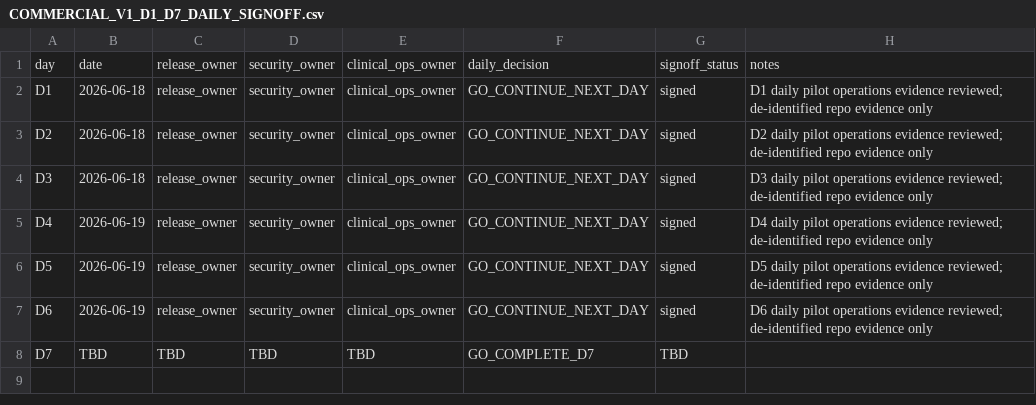
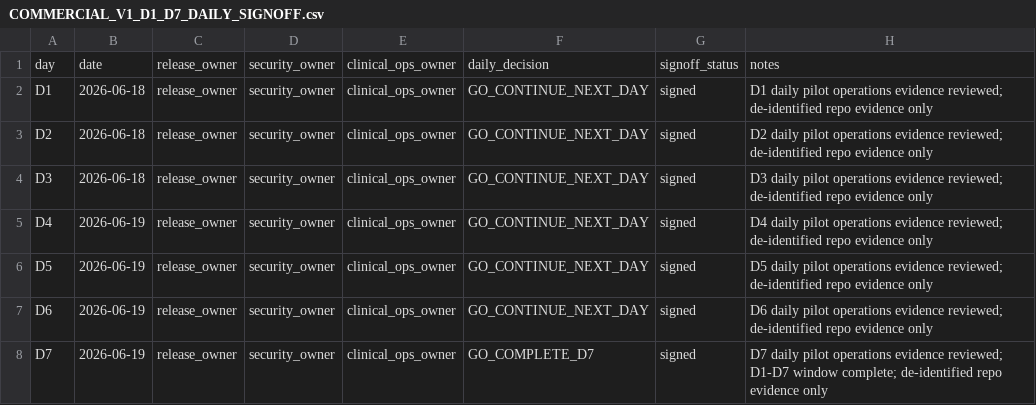
Before and after one commit to pet-med-ai/Pet-med-ai, a CSV file: docs/ops/COMMERCIAL_V1_D1_D7_DAILY_SIGNOFF.csv, drawn as a sheet.

```diff
--- a/docs/ops/COMMERCIAL_V1_D1_D7_DAILY_SIGNOFF.csv
+++ b/docs/ops/COMMERCIAL_V1_D1_D7_DAILY_SIGNOFF.csv
@@ -7,2 +7,2 @@ D5,2026-06-19,release_owner,security_owner,clinical_ops_owner,GO_CONTINUE_NEXT_D
 D6,2026-06-19,release_owner,security_owner,clinical_ops_owner,GO_CONTINUE_NEXT_DAY,signed,D6 daily pilot operations evidence reviewed; de-identified repo evidence only
-D7,TBD,TBD,TBD,TBD,GO_COMPLETE_D7,TBD,
+D7,2026-06-19,release_owner,security_owner,clinical_ops_owner,GO_COMPLETE_D7,signed,D7 daily pilot operations evidence reviewed; D1-D7 window complete; de-identified repo evidence only
```
Also changed, not shown: docs/ops/COMMERCIAL_V1_D1_D7_DAILY_INCIDENT_LOG.csv, docs/ops/COMMERCIAL_V1_D1_D7_DAILY_OPERATIONS_LOG_TEMPLATE.csv, 1 other file.
